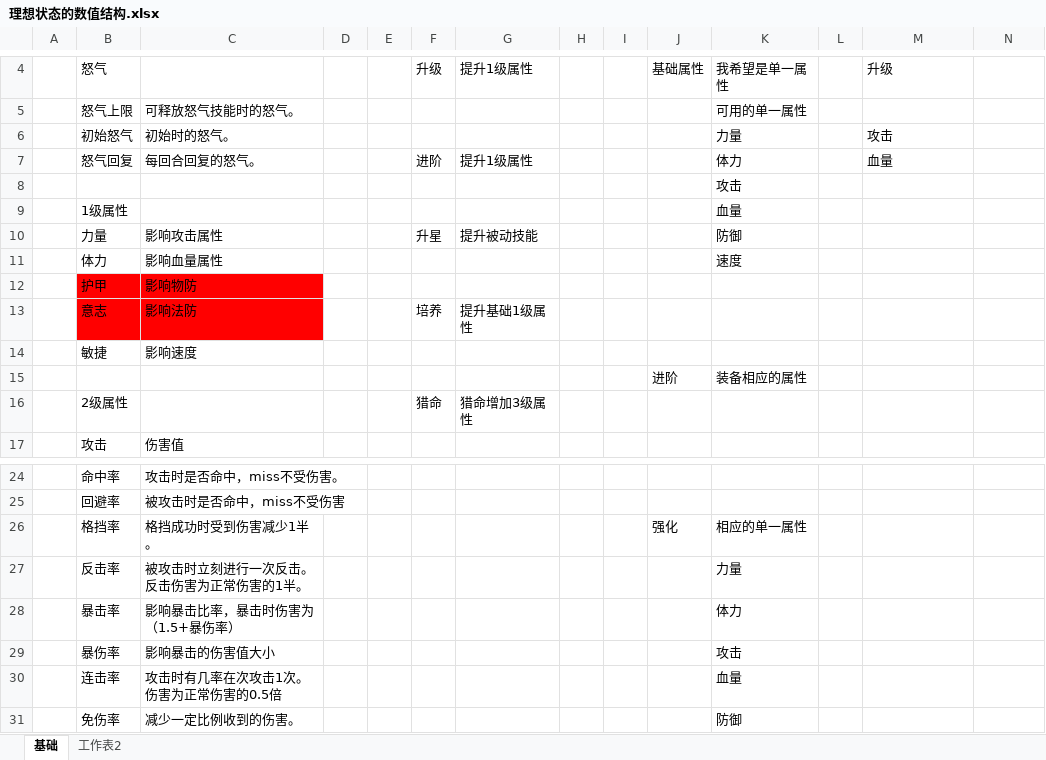
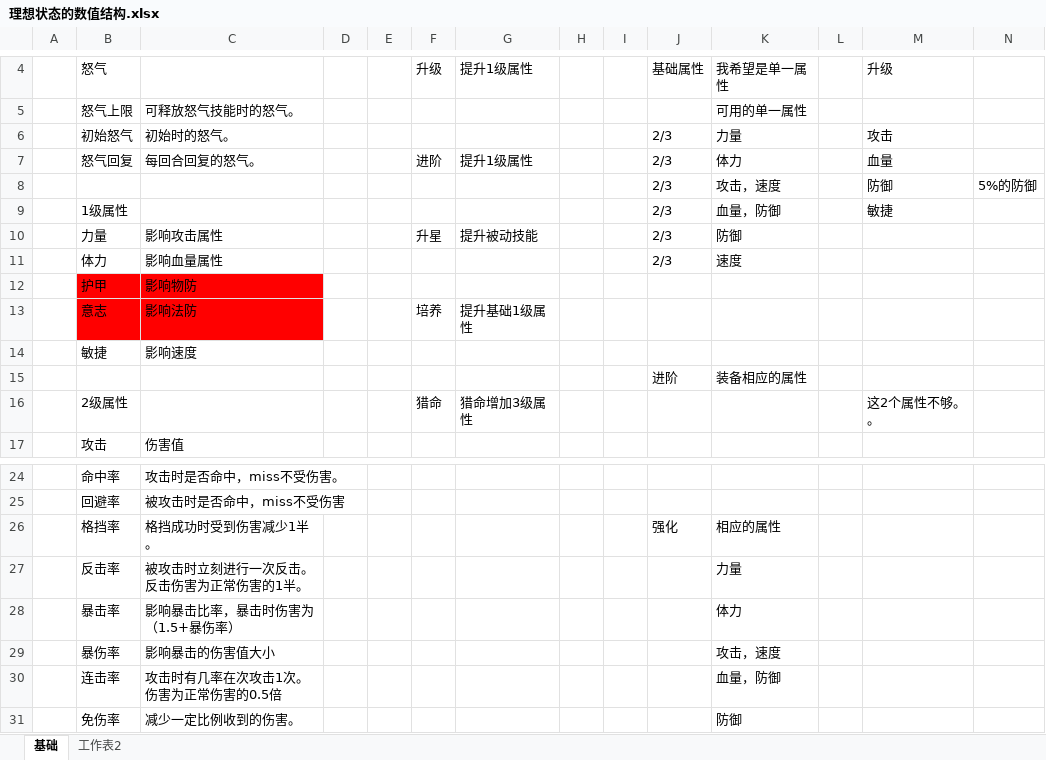
Before and after one commit to zhr277706781/XHCY, an Excel workbook: 辅助表/理想状态的数值结构.xlsx, sheet 基础, drawn as a sheet; only a part is shown, gaps mark what is left out; values as stored, in another font and other column widths than the file's, no borders; removed rows and columns are numbered as before the commit, all else as after; the diff names each change by its address in the sheet, - before the commit and + after, or states it on an @@ line.

```diff
--- a/辅助表/理想状态的数值结构.xlsx (sheet 基础)
+++ b/辅助表/理想状态的数值结构.xlsx (sheet 基础)
-J6:J7: (empty)
+J6:J7: 2/3
-row 8:  |  |  |  |  |  |  |  |  |  | 攻击
-row 9:  | 1级属性 |  |  |  |  |  |  |  |  | 血量
+row 8:  |  |  |  |  |  |  |  |  | 2/3 | 攻击，速度 |  | 防御 | 5%的防御
+row 9:  | 1级属性 |  |  |  |  |  |  |  | 2/3 | 血量，防御 |  | 敏捷
-J10:J11: (empty)
+J10:J11: 2/3
-M16: (empty)
+M16: 这2个属性不够。。
-K26: 相应的单一属性
+K26: 相应的属性
-K29: 攻击
+K29: 攻击，速度
-K30: 血量
+K30: 血量，防御
```
Also changed, not shown: sheet 工作表2, charts or pictures.
